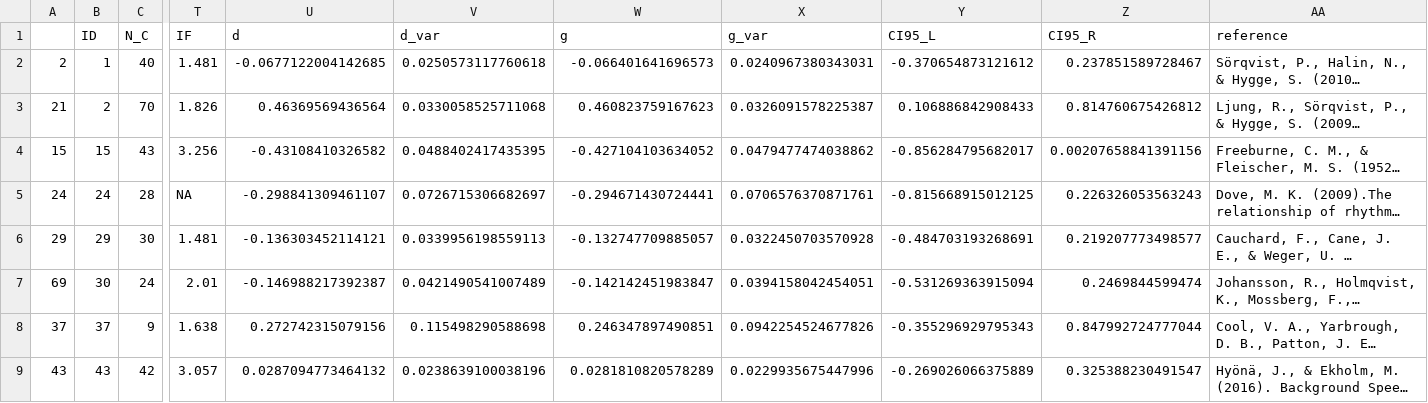
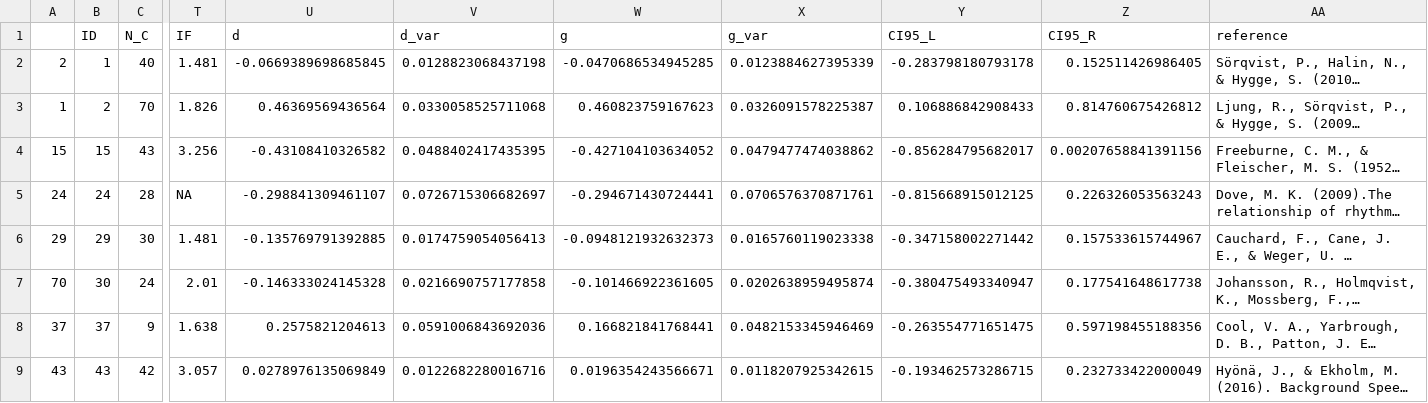
Before and after one commit to martin-vasilev/reading_sounds, a CSV file: Data/subset/gen_speed.csv, drawn as a sheet; only a part is shown, gaps mark what is left out; long unchanged cells end in …; the diff covers the shown part only; the diff names each change by its address in the sheet, - before the commit and + after, or states it on an @@ line.

```diff
--- a/Data/subset/gen_speed.csv
+++ b/Data/subset/gen_speed.csv
-U2 (d): -0.0677122004142685
+U2 (d): -0.0669389698685845
-V2 (d_var): 0.0250573117760618
+V2 (d_var): 0.0128823068437198
-W2 (g): -0.066401641696573
+W2 (g): -0.0470686534945285
-X2 (g_var): 0.0240967380343031
+X2 (g_var): 0.0123884627395339
-Y2 (CI95_L): -0.370654873121612
+Y2 (CI95_L): -0.283798180793178
-Z2 (CI95_R): 0.237851589728467
+Z2 (CI95_R): 0.152511426986405
-A3: 21
+A3: 1
-U6 (d): -0.136303452114121
+U6 (d): -0.135769791392885
-V6 (d_var): 0.0339956198559113
+V6 (d_var): 0.0174759054056413
-W6 (g): -0.132747709885057
+W6 (g): -0.0948121932632373
-X6 (g_var): 0.0322450703570928
+X6 (g_var): 0.0165760119023338
-Y6 (CI95_L): -0.484703193268691
+Y6 (CI95_L): -0.347158002271442
-Z6 (CI95_R): 0.219207773498577
+Z6 (CI95_R): 0.157533615744967
-A7: 69
+A7: 70
-U7 (d): -0.146988217392387
+U7 (d): -0.146333024145328
-V7 (d_var): 0.0421490541007489
+V7 (d_var): 0.0216690757177858
-W7 (g): -0.142142451983847
+W7 (g): -0.101466922361605
-X7 (g_var): 0.0394158042454051
+X7 (g_var): 0.0202638959495874
-Y7 (CI95_L): -0.531269363915094
+Y7 (CI95_L): -0.380475493340947
-Z7 (CI95_R): 0.2469844599474
+Z7 (CI95_R): 0.177541648617738
-U8 (d): 0.272742315079156
+U8 (d): 0.2575821204613
-V8 (d_var): 0.115498290588698
+V8 (d_var): 0.0591006843692036
-W8 (g): 0.246347897490851
+W8 (g): 0.166821841768441
-X8 (g_var): 0.0942254524677826
+X8 (g_var): 0.0482153345946469
-Y8 (CI95_L): -0.355296929795343
+Y8 (CI95_L): -0.263554771651475
-Z8 (CI95_R): 0.847992724777044
+Z8 (CI95_R): 0.597198455188356
-U9 (d): 0.0287094773464132
+U9 (d): 0.0278976135069849
-V9 (d_var): 0.0238639100038196
+V9 (d_var): 0.0122682280016716
-W9 (g): 0.0281810820578289
+W9 (g): 0.0196354243566671
-X9 (g_var): 0.0229935675447996
+X9 (g_var): 0.0118207925342615
-Y9 (CI95_L): -0.269026066375889
+Y9 (CI95_L): -0.193462573286715
-Z9 (CI95_R): 0.325388230491547
+Z9 (CI95_R): 0.232733422000049
```
Also changed, not shown: 27 edited cells elsewhere in this file, Data/data.csv, Data/data_raw.csv, 14 other files.
